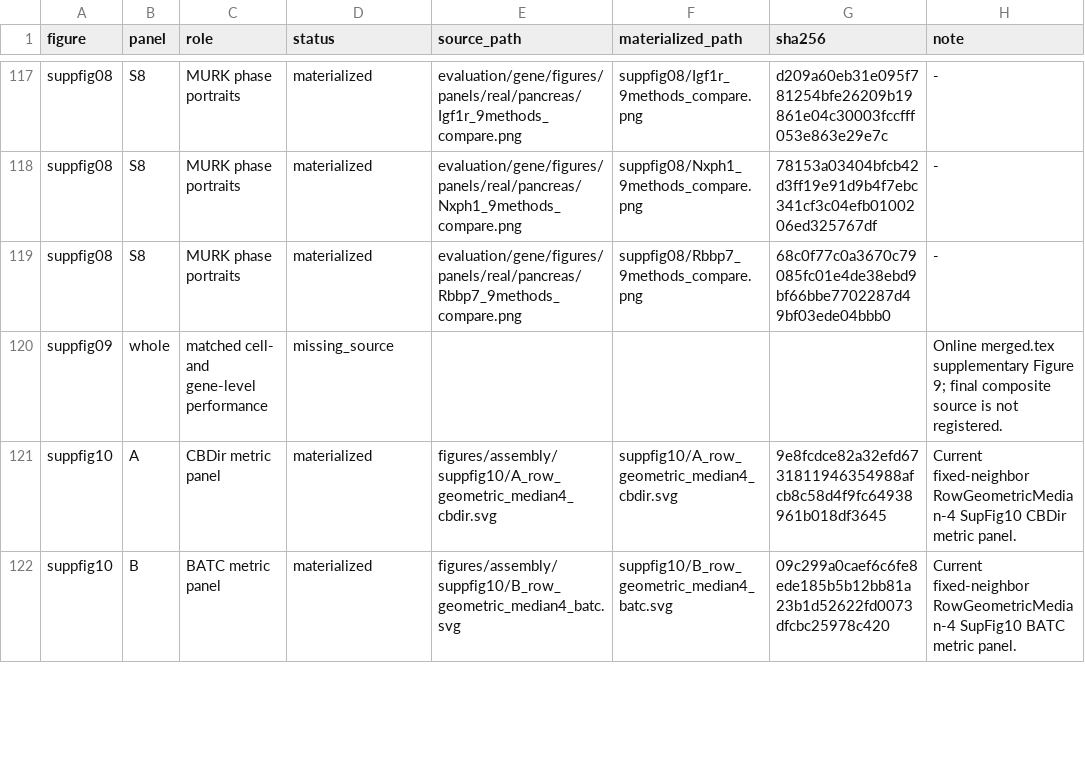
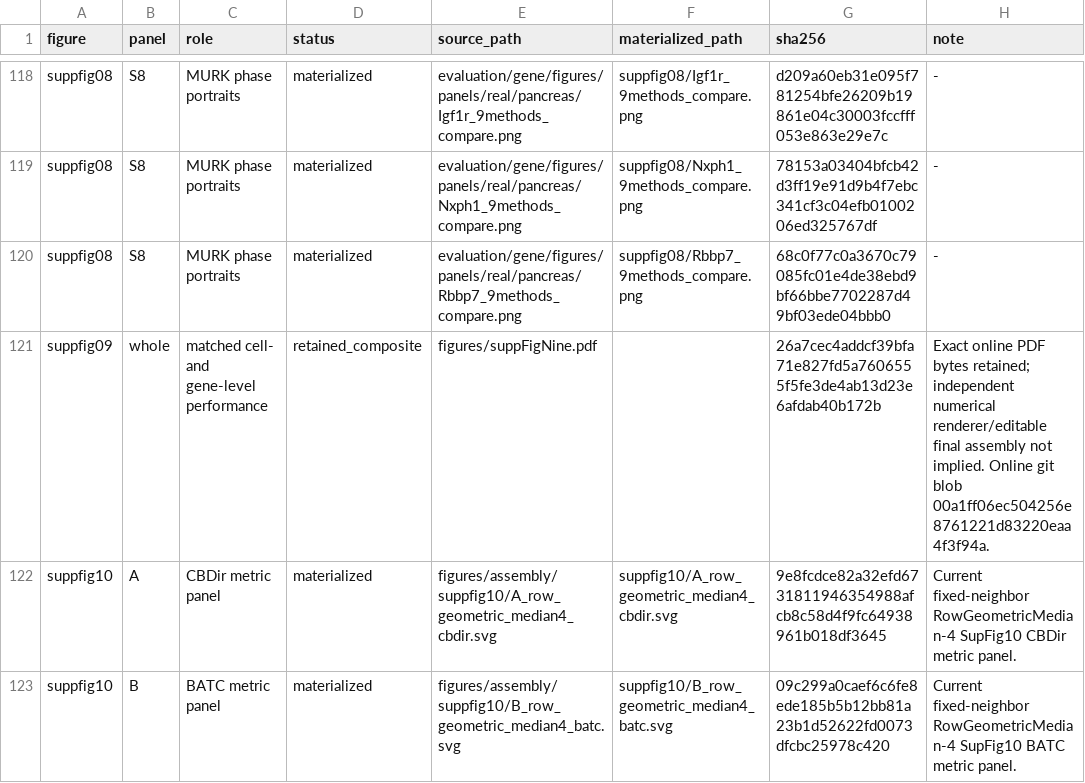
Before and after one commit to Tomorin259/benchmark_repository, a TSV file: figures/assembly/assembly_manifest.tsv, drawn as a sheet; only a part is shown, gaps mark what is left out; the diff covers the shown part only.

```diff
--- a/figures/assembly/assembly_manifest.tsv
+++ b/figures/assembly/assembly_manifest.tsv
@@ -119,3 +120,3 @@ suppfig08	S8	MURK phase portraits	materialized	evaluation/gene/figures/panels/re
 suppfig08	S8	MURK phase portraits	materialized	evaluation/gene/figures/panels/real/pancreas/Rbbp7_9methods_compare.png	suppfig08/Rbbp7_9methods_compare.png	68c0f77c0a3670c79085fc01e4de38ebd9bf66bbe7702287d49bf03ede04bbb0	-
-suppfig09	whole	matched cell- and gene-level performance	missing_source				Online merged.tex supplementary Figure 9; final composite source is not registered.
+suppfig09	whole	matched cell- and gene-level performance	retained_composite	figures/suppFigNine.pdf		26a7cec4addcf39bfa71e827fd5a7606555f5fe3de4ab13d23e6afdab40b172b	Exact online PDF bytes retained; independent numerical renderer/editable final assembly not implied. Online git blob 00a1ff06ec504256e8761221d83220eaa4f3f94a.
 suppfig10	A	CBDir metric panel	materialized	figures/assembly/suppfig10/A_row_geometric_median4_cbdir.svg	suppfig10/A_row_geometric_median4_cbdir.svg	9e8fcdce82a32efd6731811946354988afcb8c58d4f9fc64938961b018df3645	Current fixed-neighbor RowGeometricMedian-4 SupFig10 CBDir metric panel.
```
Also changed, not shown: 2 added rows and 14 edited cells elsewhere in this file, artifacts.tsv, 22 other files.
